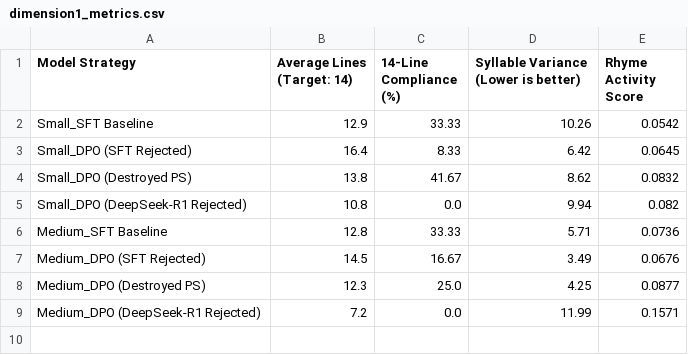
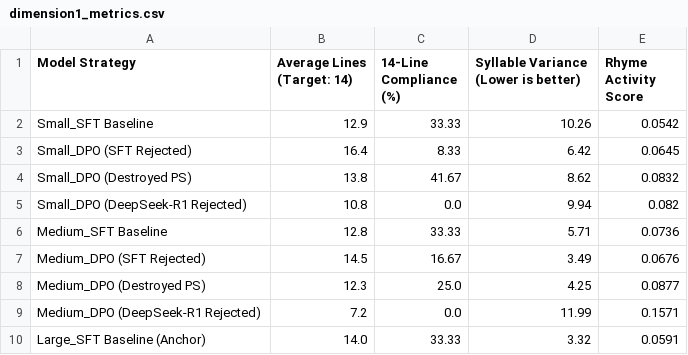
Before and after one commit to zhuiguang49/MicroP-GPT, a CSV file: evaluation_results/dimension1_metrics.csv, drawn as a sheet.

```diff
--- a/evaluation_results/dimension1_metrics.csv
+++ b/evaluation_results/dimension1_metrics.csv
@@ -9 +9,2 @@ Medium_DPO (Destroyed PS),12.3,25.0,4.25,0.0877
 Medium_DPO (DeepSeek-R1 Rejected),7.2,0.0,11.99,0.1571
+Large_SFT Baseline (Anchor),14.0,33.33,3.32,0.0591
```
Also changed, not shown: evaluation_results/llm_judge_audit_details.csv, 7 other files.
